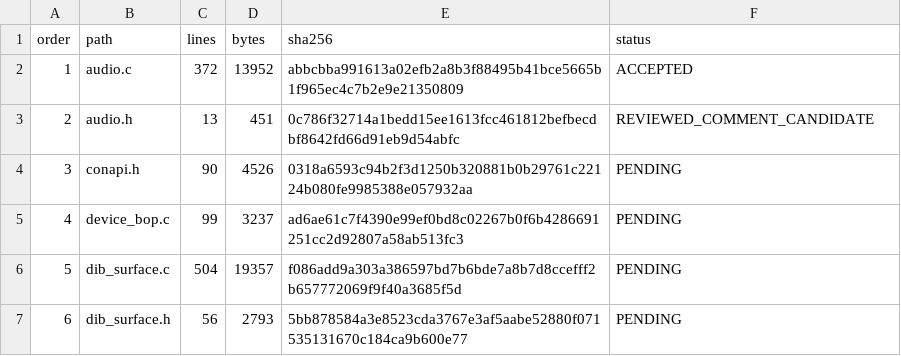
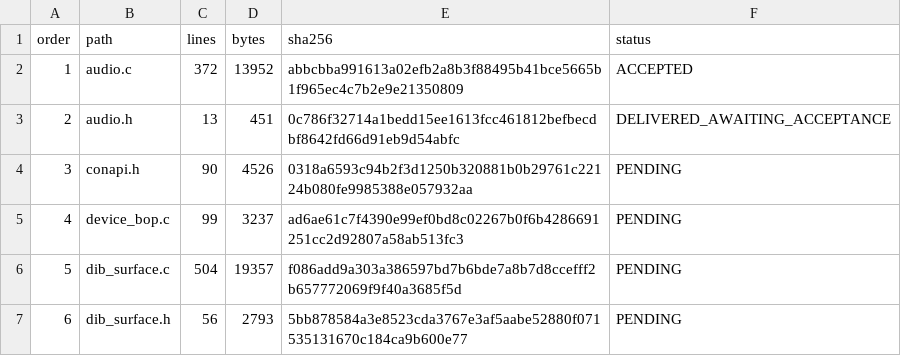
Before and after one commit to cshaxu/softpc, a TSV file: docs/etc/evidence/softpc/m9-t100-s5-compat-files.tsv, drawn as a sheet; only a part is shown.

```diff
--- a/docs/etc/evidence/softpc/m9-t100-s5-compat-files.tsv
+++ b/docs/etc/evidence/softpc/m9-t100-s5-compat-files.tsv
@@ -2,3 +2,3 @@ order	path	lines	bytes	sha256	status
 1	audio.c	372	13952	abbcbba991613a02efb2a8b3f88495b41bce5665b1f965ec4c7b2e9e21350809	ACCEPTED
-2	audio.h	13	451	0c786f32714a1bedd15ee1613fcc461812befbecdbf8642fd66d91eb9d54abfc	REVIEWED_COMMENT_CANDIDATE
+2	audio.h	13	451	0c786f32714a1bedd15ee1613fcc461812befbecdbf8642fd66d91eb9d54abfc	DELIVERED_AWAITING_ACCEPTANCE
 3	conapi.h	90	4526	0318a6593c94b2f3d1250b320881b0b29761c22124b080fe9985388e057932aa	PENDING
```
Also changed, not shown: 6 other files.
